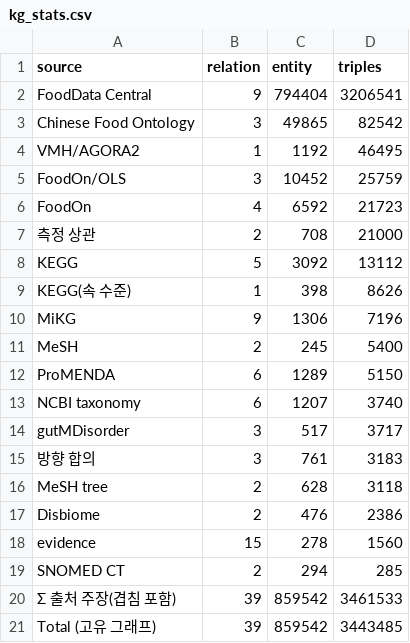
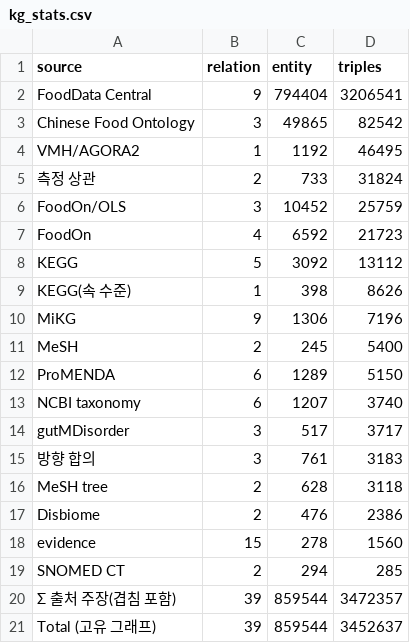
Before and after one commit to sunnyisyoosun/food4kg, a CSV file: ourkg/out/kg_stats.csv, drawn as a sheet.

```diff
--- a/ourkg/out/kg_stats.csv
+++ b/ourkg/out/kg_stats.csv
@@ -4,5 +4,5 @@ Chinese Food Ontology,3,49865,82542
 VMH/AGORA2,1,1192,46495
+측정 상관,2,733,31824
 FoodOn/OLS,3,10452,25759
 FoodOn,4,6592,21723
-측정 상관,2,708,21000
 KEGG,5,3092,13112
@@ -19,3 +19,3 @@ evidence,15,278,1560
 SNOMED CT,2,294,285
-Σ 출처 주장(겹침 포함),39,859542,3461533
-Total (고유 그래프),39,859542,3443485
+Σ 출처 주장(겹침 포함),39,859544,3472357
+Total (고유 그래프),39,859544,3452637
```
Also changed, not shown: ourkg/out/compound_class.csv, ourkg/out/e_autism_microbe.csv, 15 other files.
